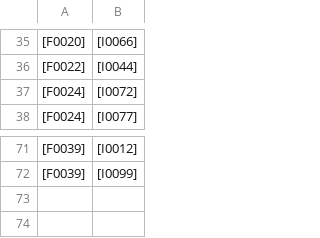
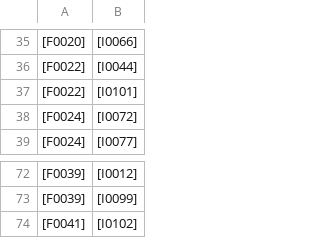
Before and after one commit to artickl/family, a CSV file: export/family_tree_families.csv, drawn as a sheet; only a part is shown, gaps mark what is left out; the diff names each change by its address in the sheet, - before the commit and + after, or states it on an @@ line.

```diff
--- a/export/family_tree_families.csv
+++ b/export/family_tree_families.csv
+row 37: [F0022] | [I0101]
+row 74: [F0041] | [I0102]
```
Also changed, not shown: export/family_tree.csv, export/family_tree_marriages.csv, 2 other files.
